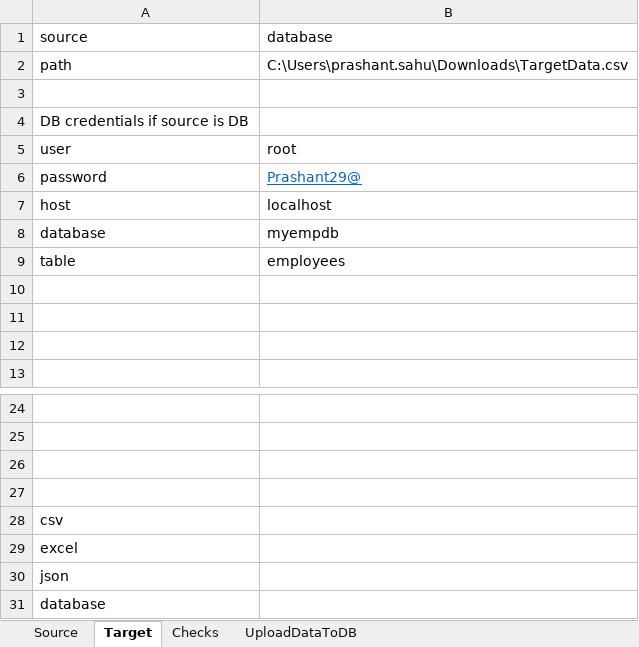
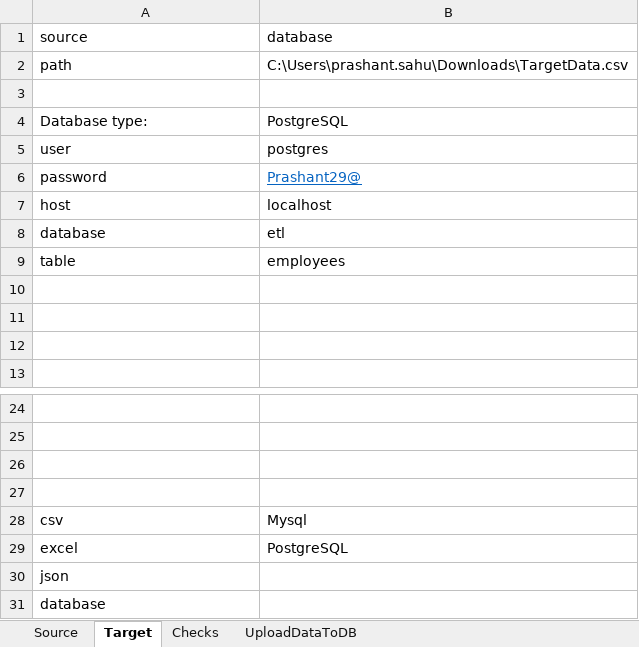
Before and after one commit to PRASHANTS19/ELT_Utility, an Excel workbook: Credentials/Credentials.xlsx, sheet Target, drawn as a sheet; only a part is shown, gaps mark what is left out; values as stored, in another font and other column widths than the file's, no borders; removed rows and columns are numbered as before the commit, all else as after; the diff names each change by its address in the sheet, - before the commit and + after, or states it on an @@ line.

```diff
--- a/Credentials/Credentials.xlsx (sheet Target)
+++ b/Credentials/Credentials.xlsx (sheet Target)
-row 4: DB credentials if source is DB
+row 4: Database type: | PostgreSQL
-B5 (database): root
+B5 (database): postgres
-B8 (database): myempdb
+B8 (database): etl
-B28 (database): (empty)
+B28 (database): Mysql
-B29 (database): (empty)
+B29 (database): PostgreSQL
```
Also changed, not shown: sheet Checks, sheet Source, 3 other files.
